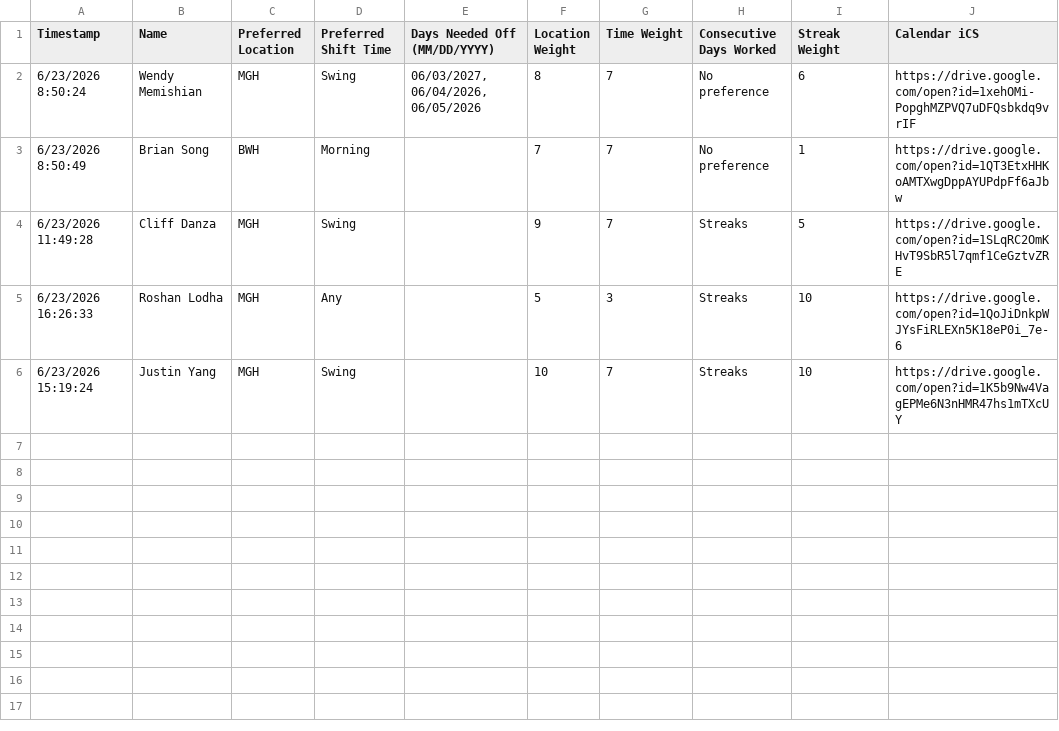
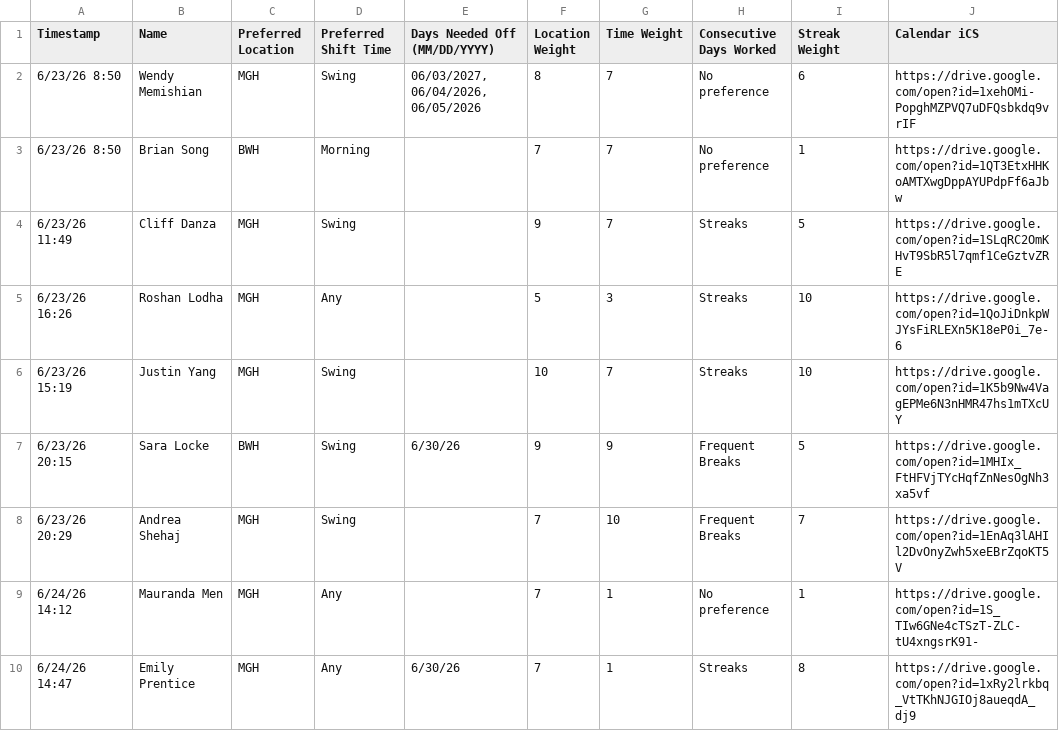
Before and after one commit to roshanlodha/shiftmaxxer, a CSV file: data/preferences.csv, drawn as a sheet.

```diff
--- a/data/preferences.csv
+++ b/data/preferences.csv
@@ -1,6 +1,10 @@
 Timestamp,Name,Preferred Location,Preferred Shift Time,Days Needed Off (MM/DD/YYYY),Location Weight,Time Weight,Consecutive Days Worked,Streak Weight,Calendar iCS
-6/23/2026 8:50:24,Wendy Memishian,MGH,Swing,"06/03/2027, 06/04/2026, 06/05/2026",8,7,No preference,6,https://drive.google.com/open?id=1xehOMi-PopghMZPVQ7uDFQsbkdq9vrIF
-6/23/2026 8:50:49,Brian Song,BWH,Morning,,7,7,No preference,1,https://drive.google.com/open?id=1QT3EtxHHKoAMTXwgDppAYUPdpFf6aJbw
-6/23/2026 11:49:28,Cliff Danza,MGH,Swing,,9,7,Streaks,5,https://drive.google.com/open?id=1SLqRC2OmKHvT9SbR5l7qmf1CeGztvZRE
-6/23/2026 16:26:33,Roshan Lodha,MGH,Any,,5,3,Streaks,10,https://drive.google.com/open?id=1QoJiDnkpWJYsFiRLEXn5K18eP0i_7e-6
-6/23/2026 15:19:24,Justin Yang,MGH,Swing,,10,7,Streaks,10,https://drive.google.com/open?id=1K5b9Nw4VagEPMe6N3nHMR47hs1mTXcUY
+6/23/26 8:50,Wendy Memishian,MGH,Swing,"06/03/2027, 06/04/2026, 06/05/2026",8,7,No preference,6,https://drive.google.com/open?id=1xehOMi-PopghMZPVQ7uDFQsbkdq9vrIF
+6/23/26 8:50,Brian Song,BWH,Morning,,7,7,No preference,1,https://drive.google.com/open?id=1QT3EtxHHKoAMTXwgDppAYUPdpFf6aJbw
+6/23/26 11:49,Cliff Danza,MGH,Swing,,9,7,Streaks,5,https://drive.google.com/open?id=1SLqRC2OmKHvT9SbR5l7qmf1CeGztvZRE
+6/23/26 16:26,Roshan Lodha,MGH,Any,,5,3,Streaks,10,https://drive.google.com/open?id=1QoJiDnkpWJYsFiRLEXn5K18eP0i_7e-6
+6/23/26 15:19,Justin Yang,MGH,Swing,,10,7,Streaks,10,https://drive.google.com/open?id=1K5b9Nw4VagEPMe6N3nHMR47hs1mTXcUY
+6/23/26 20:15,Sara Locke,BWH,Swing,6/30/26,9,9,Frequent Breaks,5,https://drive.google.com/open?id=1MHIx_FtHFVjTYcHqfZnNesOgNh3xa5vf
+6/23/26 20:29,Andrea Shehaj,MGH,Swing,,7,10,Frequent Breaks,7,https://drive.google.com/open?id=1EnAq3lAHIl2DvOnyZwh5xeEBrZqoKT5V
+6/24/26 14:12,Mauranda Men,MGH,Any,,7,1,No preference,1,https://drive.google.com/open?id=1S_TIw6GNe4cTSzT-ZLC-tU4xngsrK91-
+6/24/26 14:47,Emily Prentice,MGH,Any,6/30/26,7,1,Streaks,8,https://drive.google.com/open?id=1xRy2lrkbq_VtTKhNJGIOj8aueqdA_dj9
```
Also changed, not shown: 17 other files.
